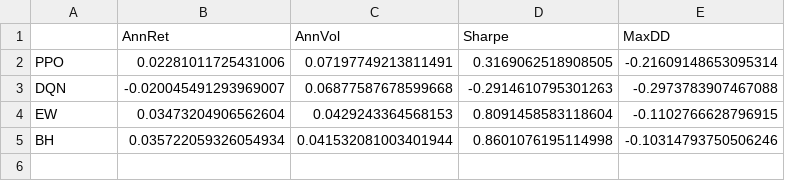
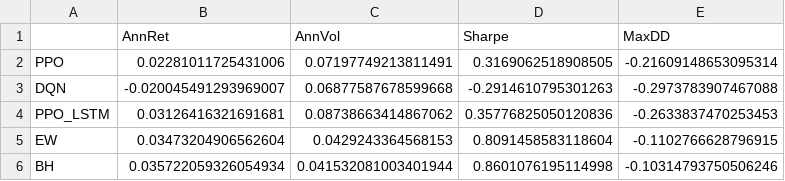
Before and after one commit to zaczaczaczaczac/RL-Portfolio-Management, a CSV file: results/metrics/raw_hourly_metrics.csv, drawn as a sheet; the diff names each change by its address in the sheet, - before the commit and + after, or states it on an @@ line.

```diff
--- a/results/metrics/raw_hourly_metrics.csv
+++ b/results/metrics/raw_hourly_metrics.csv
+row 4: PPO_LSTM | 0.03126416321691681 | 0.08738663414867062 | 0.35776825050120836 | -0.2633837470253453
```
Also changed, not shown: results/metrics/raw_daily_metrics.csv, results/metrics/risk_daily_metrics.csv, 12 other files.
